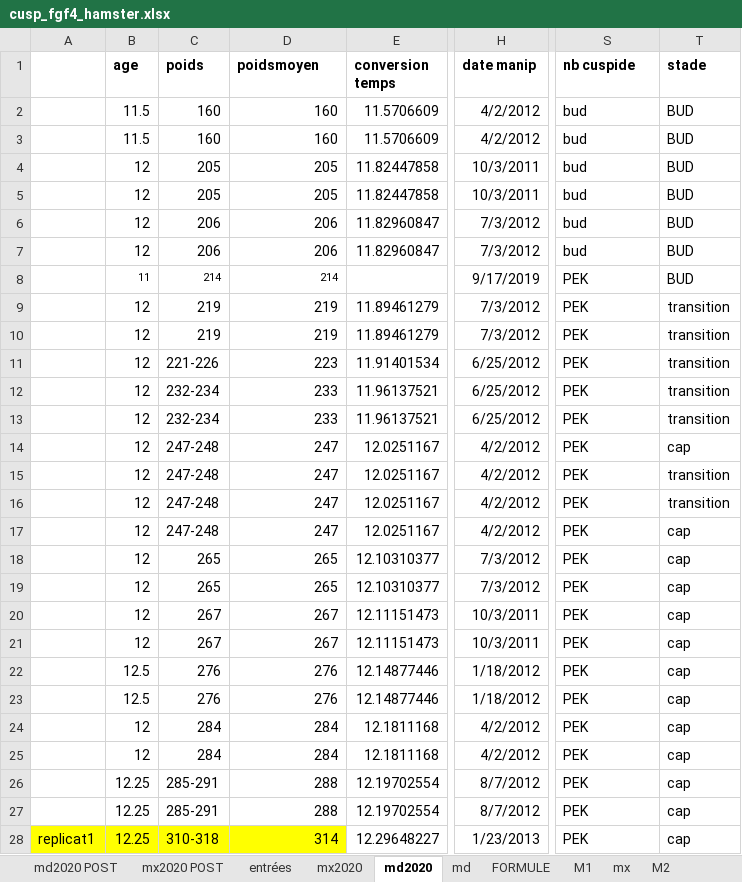
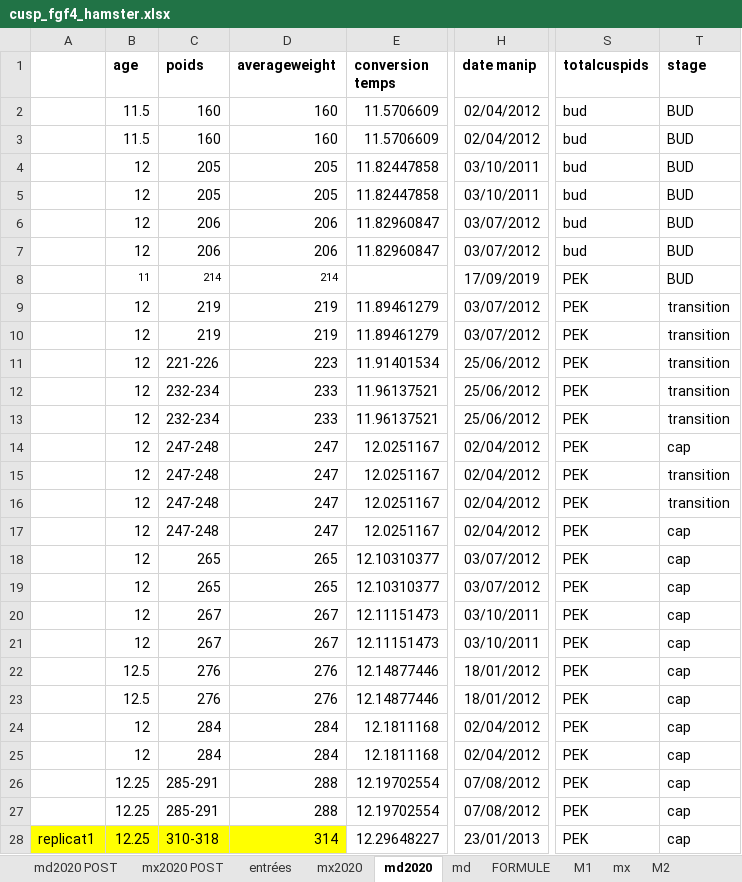
Before and after one commit to msemon/DriftHamsterMouse, an Excel workbook: cusp_fgf4_hamster.xlsx, sheet md2020, drawn as a sheet; only a part is shown, gaps mark what is left out; values as stored, in another font and other column widths than the file's, no borders; charts and pictures not drawn; the diff covers the shown part only; the diff names each change by its address in the sheet, - before the commit and + after, or states it on an @@ line.

```diff
--- a/cusp_fgf4_hamster.xlsx (sheet md2020)
+++ b/cusp_fgf4_hamster.xlsx (sheet md2020)
-D1: poidsmoyen
+D1: averageweight
-S1: nb cuspide
+S1: totalcuspids
-T1: stade
+T1: stage
-H2:H3 (date manip): 4/2/2012
+H2:H3 (date manip): 02/04/2012
-H4:H5 (date manip): 10/3/2011
+H4:H5 (date manip): 03/10/2011
-H6:H7 (date manip): 7/3/2012
+H6:H7 (date manip): 03/07/2012
-H8 (date manip): 9/17/2019
+H8 (date manip): 17/09/2019
-H9:H10 (date manip): 7/3/2012
+H9:H10 (date manip): 03/07/2012
-H11:H13 (date manip): 6/25/2012
+H11:H13 (date manip): 25/06/2012
-H14:H17 (date manip): 4/2/2012
+H14:H17 (date manip): 02/04/2012
-H18:H19 (date manip): 7/3/2012
+H18:H19 (date manip): 03/07/2012
-H20:H21 (date manip): 10/3/2011
+H20:H21 (date manip): 03/10/2011
-H22:H23 (date manip): 1/18/2012
+H22:H23 (date manip): 18/01/2012
-H24:H25 (date manip): 4/2/2012
+H24:H25 (date manip): 02/04/2012
-H26:H27 (date manip): 8/7/2012
+H26:H27 (date manip): 07/08/2012
-H28 (date manip): 1/23/2013
+H28 (date manip): 23/01/2013
```
Also changed, not shown: 87 edited cells and cell formats elsewhere in this sheet, sheet md2020 POST, sheet entrées, sheet mx2020, sheet mx2020 POST, sheet md, sheet mx, formulas that keep their value, charts or pictures, 16 other files.
